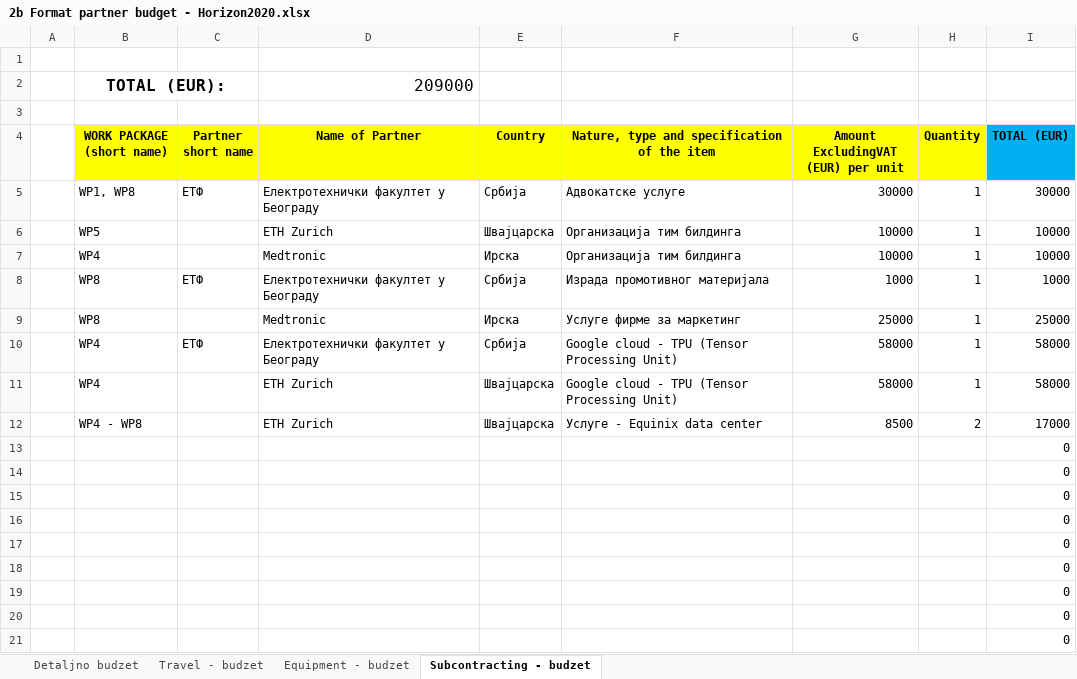
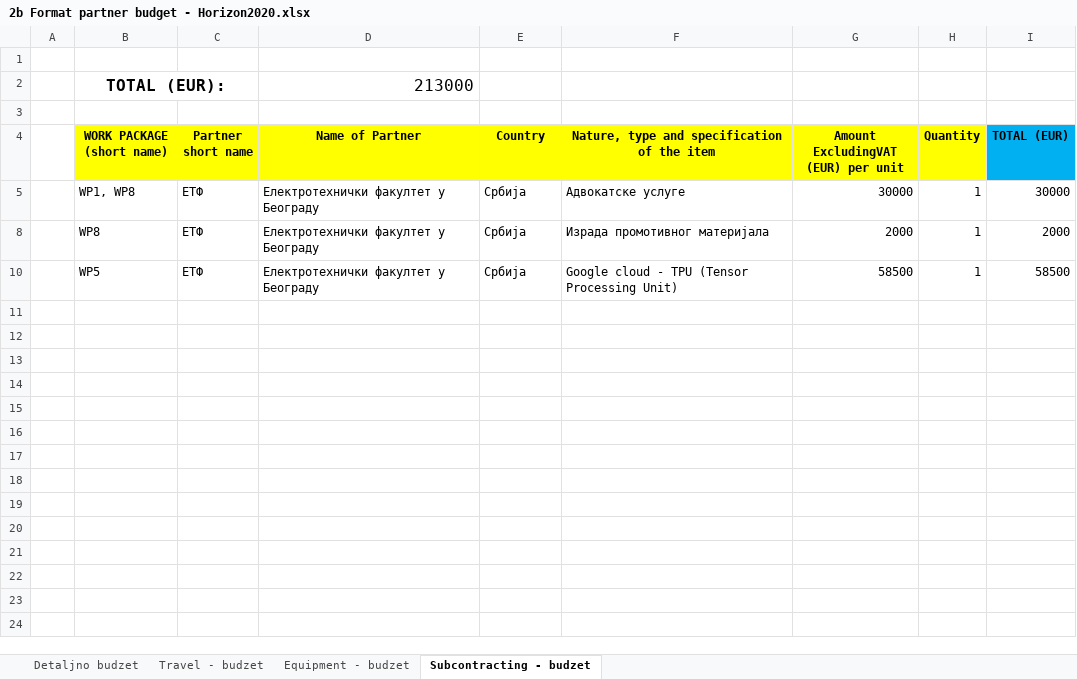
Before and after one commit to PetrovicT/CardioGuardian, an Excel workbook: 2b Format partner budget - Horizon2020.xlsx, sheet Subcontracting - budzet, drawn as a sheet; only a part is shown; values as stored, in another font and other column widths than the file's, no borders; the diff covers the shown part only; the diff names each change by its address in the sheet, - before the commit and + after, or states it on an @@ line.

Commit message:
Konacan budzet 2a, pocet 2b detaljno

```diff
--- a/2b Format partner budget - Horizon2020.xlsx (sheet Subcontracting - budzet)
+++ b/2b Format partner budget - Horizon2020.xlsx (sheet Subcontracting - budzet)
-D2 (Name of Partner): 209000
+D2 (Name of Partner): 213000
@@ row 6 hidden:  | WP5 |  | ETH Zurich | Швајцарска | Организација тим билдинга | 10000 | 1 | 10000 @@
@@ row 7 hidden:  | WP4 |  | Medtronic | Ирска | Организација тим билдинга | 10000 | 1 | 10000 @@
-G8: 1000
+G8: 2000
-I8 (TOTAL (EUR)): 1000
+I8 (TOTAL (EUR)): 2000
@@ row 9 hidden:  | WP8 |  | Medtronic | Ирска | Услуге фирме за маркетинг | 25000 | 1 | 25000 @@
-B10 (WORK PACKAGE (short name)): WP4
+B10 (WORK PACKAGE (short name)): WP5
-G10: 58000
+G10: 58500
-I10 (TOTAL (EUR)): 58000
+I10 (TOTAL (EUR)): 58500
-row 11:  | WP4 |  | ETH Zurich | Швајцарска | Google cloud - TPU (Tensor Processing Unit) | 58000 | 1 | 58000
-row 12:  | WP4 - WP8 |  | ETH Zurich | Швајцарска | Услуге - Equinix data center | 8500 | 2 | 17000
@@ row 13 hidden:  |  |  |  |  |  |  |  | 0 @@
@@ row 14 hidden:  |  |  |  |  |  |  |  | 0 @@
@@ row 15 hidden:  |  |  |  |  |  |  |  | 0 @@
@@ row 16 hidden:  |  |  |  |  |  |  |  | 0 @@
@@ row 17 hidden:  |  |  |  |  |  |  |  | 0 @@
@@ row 18 hidden:  |  |  |  |  |  |  |  | 0 @@
@@ row 19 hidden:  |  |  |  |  |  |  |  | 0 @@
@@ row 20 hidden:  |  |  |  |  |  |  |  | 0 @@
@@ row 21 hidden:  |  |  |  |  |  |  |  | 0 @@
```
Also changed, not shown: 14 hidden or unhidden rows elsewhere in this sheet, sheet Travel - budzet, sheet Detaljno budzet, sheet Equipment - budzet, hidden cells, charts or pictures, 3 other files.
